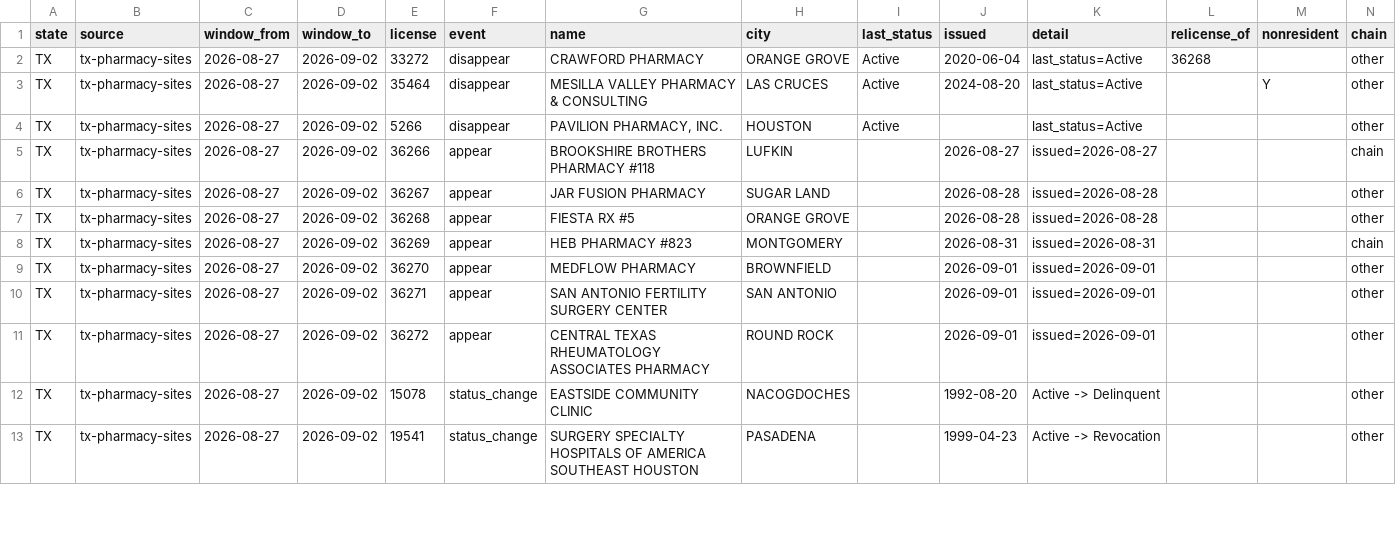
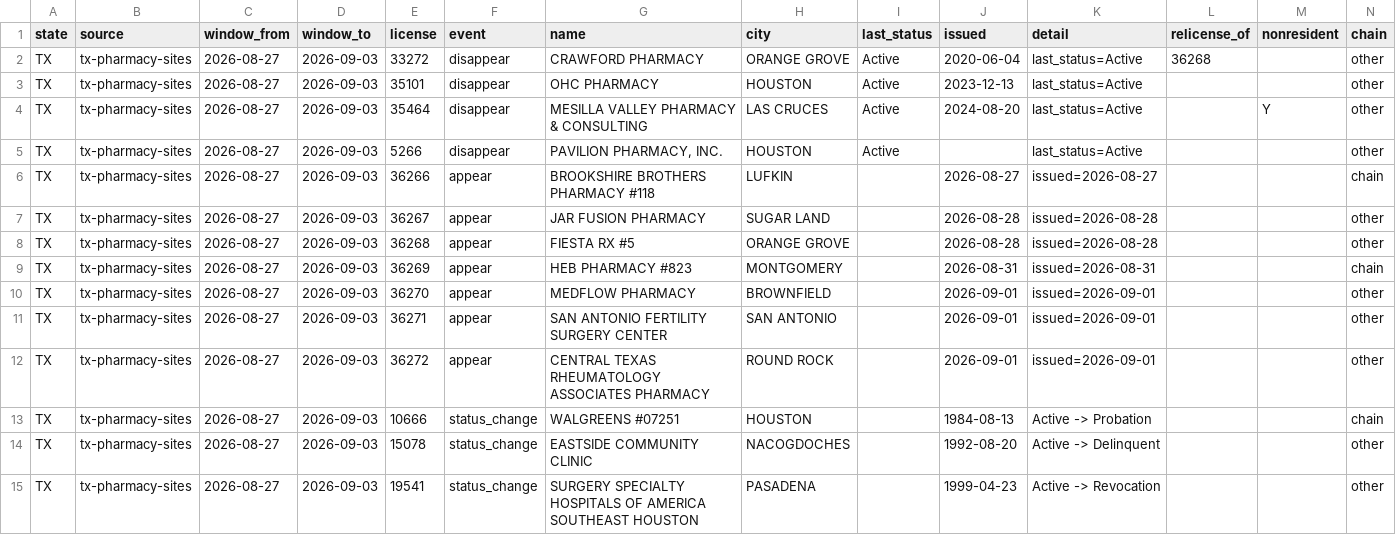
Before and after one commit to PieThonCoder/pharmacy-closure-tracker, a CSV file: data/latest-week.csv, drawn as a sheet; only a part is shown; the diff covers the shown part only.

```diff
--- a/data/latest-week.csv
+++ b/data/latest-week.csv
@@ -1,13 +1,15 @@
 state,source,window_from,window_to,license,event,name,city,last_status,issued,detail,relicense_of,nonresident,chain
-TX,tx-pharmacy-sites,2026-08-27,2026-09-02,33272,disappear,CRAWFORD PHARMACY,ORANGE GROVE,Active,2020-06-04,last_status=Active,36268,,other
-TX,tx-pharmacy-sites,2026-08-27,2026-09-02,35464,disappear,MESILLA VALLEY PHARMACY & CONSULTING,LAS CRUCES,Active,2024-08-20,last_status=Active,,Y,other
-TX,tx-pharmacy-sites,2026-08-27,2026-09-02,5266,disappear,"PAVILION PHARMACY, INC.",HOUSTON,Active,,last_status=Active,,,other
-TX,tx-pharmacy-sites,2026-08-27,2026-09-02,36266,appear,BROOKSHIRE BROTHERS PHARMACY #118,LUFKIN,,2026-08-27,issued=2026-08-27,,,chain
-TX,tx-pharmacy-sites,2026-08-27,2026-09-02,36267,appear,JAR FUSION PHARMACY,SUGAR LAND,,2026-08-28,issued=2026-08-28,,,other
-TX,tx-pharmacy-sites,2026-08-27,2026-09-02,36268,appear,FIESTA RX #5,ORANGE GROVE,,2026-08-28,issued=2026-08-28,,,other
-TX,tx-pharmacy-sites,2026-08-27,2026-09-02,36269,appear,HEB PHARMACY #823,MONTGOMERY,,2026-08-31,issued=2026-08-31,,,chain
-TX,tx-pharmacy-sites,2026-08-27,2026-09-02,36270,appear,MEDFLOW PHARMACY,BROWNFIELD,,2026-09-01,issued=2026-09-01,,,other
-TX,tx-pharmacy-sites,2026-08-27,2026-09-02,36271,appear,SAN ANTONIO FERTILITY SURGERY CENTER,SAN ANTONIO,,2026-09-01,issued=2026-09-01,,,other
-TX,tx-pharmacy-sites,2026-08-27,2026-09-02,36272,appear,CENTRAL TEXAS RHEUMATOLOGY ASSOCIATES PHARMACY,ROUND ROCK,,2026-09-01,issued=2026-09-01,,,other
-TX,tx-pharmacy-sites,2026-08-27,2026-09-02,15078,status_change,EASTSIDE COMMUNITY CLINIC,NACOGDOCHES,,1992-08-20,Active -> Delinquent,,,other
-TX,tx-pharmacy-sites,2026-08-27,2026-09-02,19541,status_change,SURGERY SPECIALTY HOSPITALS OF AMERICA SOUTHEAST HOUSTON,PASADENA,,1999-04-23,Active -> Revocation,,,other
+TX,tx-pharmacy-sites,2026-08-27,2026-09-03,33272,disappear,CRAWFORD PHARMACY,ORANGE GROVE,Active,2020-06-04,last_status=Active,36268,,other
+TX,tx-pharmacy-sites,2026-08-27,2026-09-03,35101,disappear,OHC PHARMACY,HOUSTON,Active,2023-12-13,last_status=Active,,,other
+TX,tx-pharmacy-sites,2026-08-27,2026-09-03,35464,disappear,MESILLA VALLEY PHARMACY & CONSULTING,LAS CRUCES,Active,2024-08-20,last_status=Active,,Y,other
+TX,tx-pharmacy-sites,2026-08-27,2026-09-03,5266,disappear,"PAVILION PHARMACY, INC.",HOUSTON,Active,,last_status=Active,,,other
+TX,tx-pharmacy-sites,2026-08-27,2026-09-03,36266,appear,BROOKSHIRE BROTHERS PHARMACY #118,LUFKIN,,2026-08-27,issued=2026-08-27,,,chain
+TX,tx-pharmacy-sites,2026-08-27,2026-09-03,36267,appear,JAR FUSION PHARMACY,SUGAR LAND,,2026-08-28,issued=2026-08-28,,,other
+TX,tx-pharmacy-sites,2026-08-27,2026-09-03,36268,appear,FIESTA RX #5,ORANGE GROVE,,2026-08-28,issued=2026-08-28,,,other
+TX,tx-pharmacy-sites,2026-08-27,2026-09-03,36269,appear,HEB PHARMACY #823,MONTGOMERY,,2026-08-31,issued=2026-08-31,,,chain
+TX,tx-pharmacy-sites,2026-08-27,2026-09-03,36270,appear,MEDFLOW PHARMACY,BROWNFIELD,,2026-09-01,issued=2026-09-01,,,other
+TX,tx-pharmacy-sites,2026-08-27,2026-09-03,36271,appear,SAN ANTONIO FERTILITY SURGERY CENTER,SAN ANTONIO,,2026-09-01,issued=2026-09-01,,,other
+TX,tx-pharmacy-sites,2026-08-27,2026-09-03,36272,appear,CENTRAL TEXAS RHEUMATOLOGY ASSOCIATES PHARMACY,ROUND ROCK,,2026-09-01,issued=2026-09-01,,,other
+TX,tx-pharmacy-sites,2026-08-27,2026-09-03,10666,status_change,WALGREENS #07251,HOUSTON,,1984-08-13,Active -> Probation,,,chain
+TX,tx-pharmacy-sites,2026-08-27,2026-09-03,15078,status_change,EASTSIDE COMMUNITY CLINIC,NACOGDOCHES,,1992-08-20,Active -> Delinquent,,,other
+TX,tx-pharmacy-sites,2026-08-27,2026-09-03,19541,status_change,SURGERY SPECIALTY HOSPITALS OF AMERICA SOUTHEAST HOUSTON,PASADENA,,1999-04-23,Active -> Revocation,,,other
```
Also changed, not shown: 2 added rows, 3 removed rows and 30 edited cells elsewhere in this file, states/data/tx-latest-week.csv, 4 other files.
